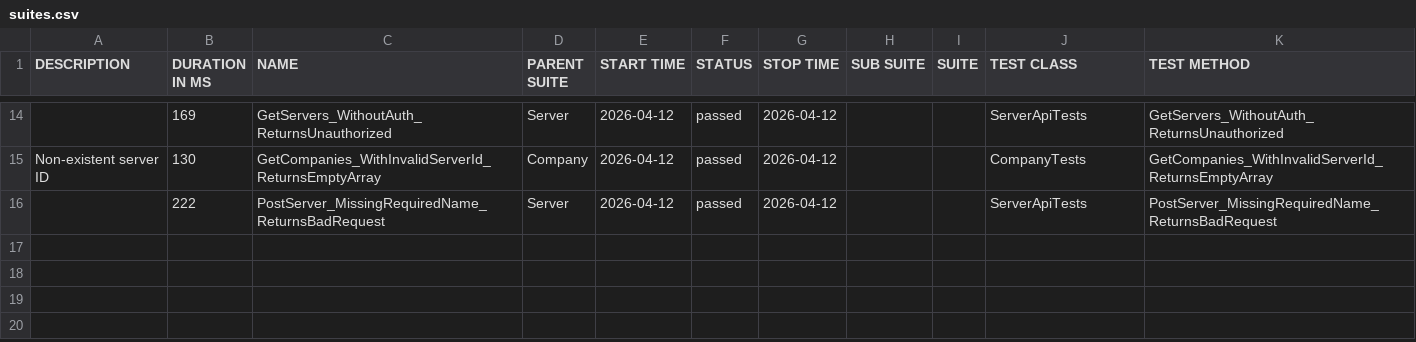
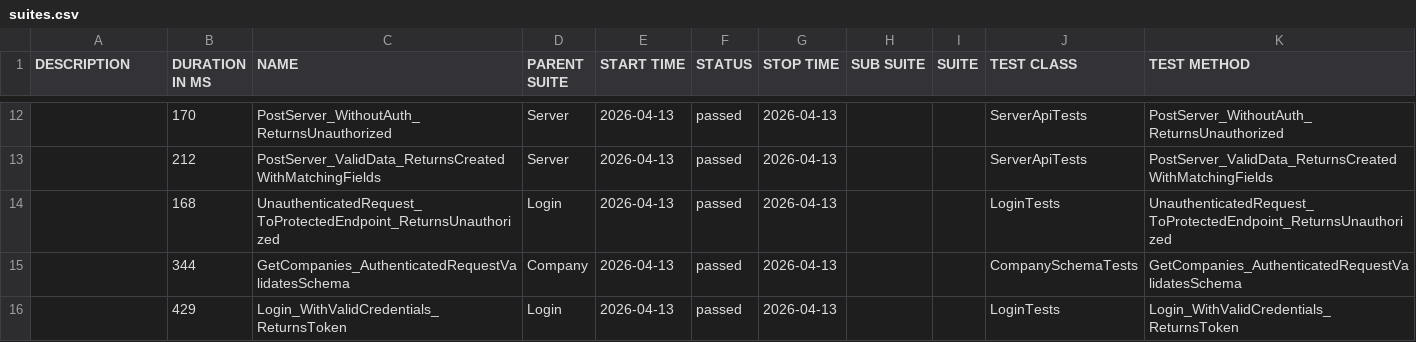
Before and after one commit to effiziente1/API_Testing, a CSV file: data/suites.csv, drawn as a sheet; only a part is shown, gaps mark what is left out; the diff covers the shown part only.

```diff
--- a/data/suites.csv
+++ b/data/suites.csv
@@ -15,4 +14,5 @@
-"","169","GetServers_WithoutAuth_ReturnsUnauthorized","Server","2026-04-12","passed","2026-04-12","","","ServerApiTests","GetServers_WithoutAuth_ReturnsUnauthorized"
-"Non-existent server ID
-","130","GetCompanies_WithInvalidServerId_ReturnsEmptyArray","Company","2026-04-12","passed","2026-04-12","","","CompanyTests","GetCompanies_WithInvalidServerId_ReturnsEmptyArray"
-"","222","PostServer_MissingRequiredName_ReturnsBadRequest","Server","2026-04-12","passed","2026-04-12","","","ServerApiTests","PostServer_MissingRequiredName_ReturnsBadRequest"
+"","170","PostServer_WithoutAuth_ReturnsUnauthorized","Server","2026-04-13","passed","2026-04-13","","","ServerApiTests","PostServer_WithoutAuth_ReturnsUnauthorized"
+"","212","PostServer_ValidData_ReturnsCreatedWithMatchingFields","Server","2026-04-13","passed","2026-04-13","","","ServerApiTests","PostServer_ValidData_ReturnsCreatedWithMatchingFields"
+"","168","UnauthenticatedRequest_ToProtectedEndpoint_ReturnsUnauthorized","Login","2026-04-13","passed","2026-04-13","","","LoginTests","UnauthenticatedRequest_ToProtectedEndpoint_ReturnsUnauthorized"
+"","344","GetCompanies_AuthenticatedRequestValidatesSchema","Company","2026-04-13","passed","2026-04-13","","","CompanySchemaTests","GetCompanies_AuthenticatedRequestValidatesSchema"
+"","429","Login_WithValidCredentials_ReturnsToken","Login","2026-04-13","passed","2026-04-13","","","LoginTests","Login_WithValidCredentials_ReturnsToken"
```
Also changed, not shown: 4 added rows, 6 removed rows and 22 edited cells elsewhere in this file, 31 other files.
